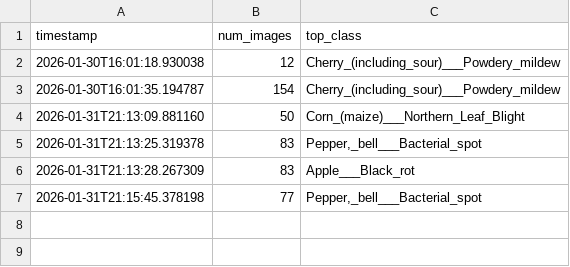
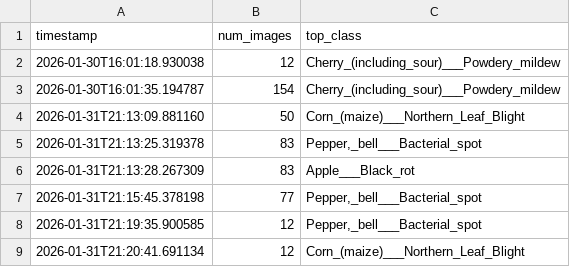
Before and after one commit to LaxmiVarshithaCH/Synthetic-Crop-Leaf-Disease-Image-Generation-Using-DCGAN, a CSV file: logs/inference_log.csv, drawn as a sheet; the diff names each change by its address in the sheet, - before the commit and + after, or states it on an @@ line.

```diff
--- a/logs/inference_log.csv
+++ b/logs/inference_log.csv
+row 8: 2026-01-31T21:19:35.900585 | 12 | Pepper,_bell___Bacterial_spot
+row 9: 2026-01-31T21:20:41.691134 | 12 | Corn_(maize)___Northern_Leaf_Blight
```
Also changed, not shown: logs/api_usage.csv, 2 other files.
